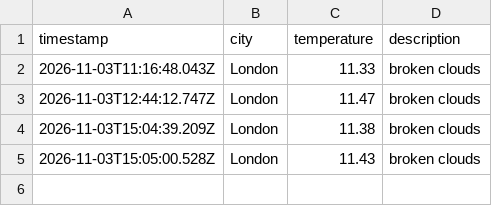
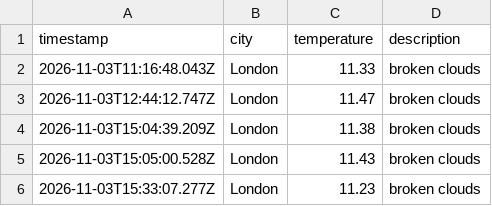
Before and after one commit to TheoHill10/weather-dataOps, a CSV file: data/weather_log.csv, drawn as a sheet; the diff names each change by its address in the sheet, - before the commit and + after, or states it on an @@ line.

```diff
--- a/data/weather_log.csv
+++ b/data/weather_log.csv
+row 6: 2026-11-03T15:33:07.277Z | London | 11.23 | broken clouds
```
Also changed, not shown: 1 other file.
